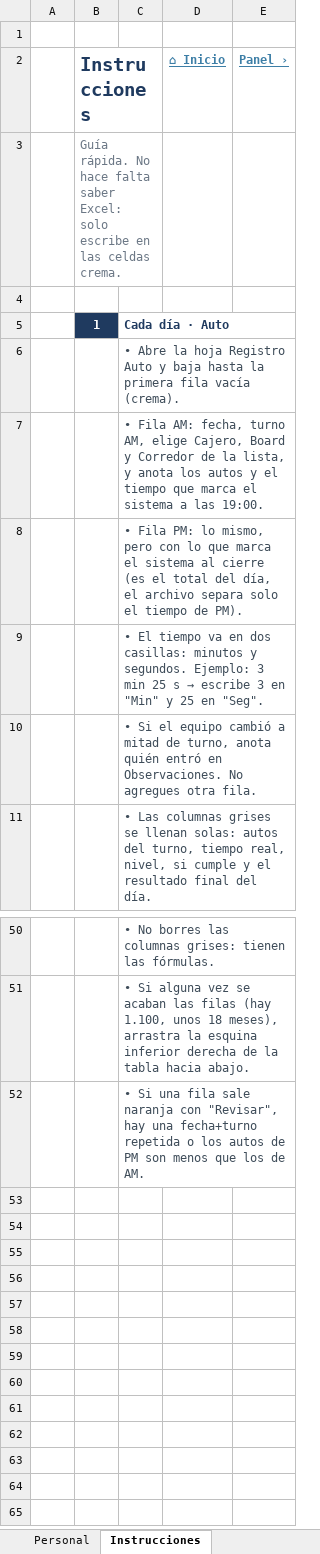
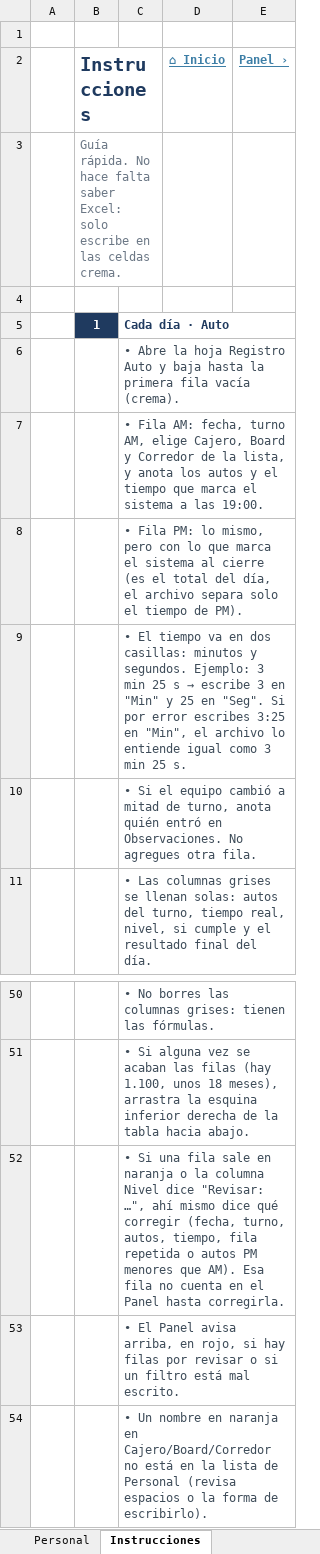
Before and after one commit to Sandy-Yera/ReposteriaSandy, an Excel workbook: entregables/Registro_Rendimiento_Auto_Delivery.xlsx, sheet Instrucciones, drawn as a sheet; only a part is shown, gaps mark what is left out; values as stored, in another font and other column widths than the file's, no borders; the diff names each change by its address in the sheet, - before the commit and + after, or states it on an @@ line.

```diff
--- a/entregables/Registro_Rendimiento_Auto_Delivery.xlsx (sheet Instrucciones)
+++ b/entregables/Registro_Rendimiento_Auto_Delivery.xlsx (sheet Instrucciones)
-C9: …en "Seg".
+C9: …en "Seg". Si por error escribes 3:25 en "Min", el archivo lo entiende igual como 3 min 25 s.
-C52: …fila sale naranja con "Revisar", hay una fecha+turno repetida o los autos de PM son menos que los de AM.
+C52: …fila sale en naranja o la columna Nivel dice "Revisar: …", ahí mismo dice qué corregir (fecha, turno, autos, tiempo, fila repetida o autos PM menores que AM). Esa fila no cuenta en el Panel hasta corregirla.
+row 53:  |  | • El Panel avisa arriba, en rojo, si hay filas por revisar o si un filtro está mal escrito.
+row 54:  |  | • Un nombre en naranja en Cajero/Board/Corredor no está en la lista de Personal (revisa espacios o la forma de escribirlo).
```
Also changed, not shown: sheet Panel, formulas that keep their value, hidden cells, 6 other files.
